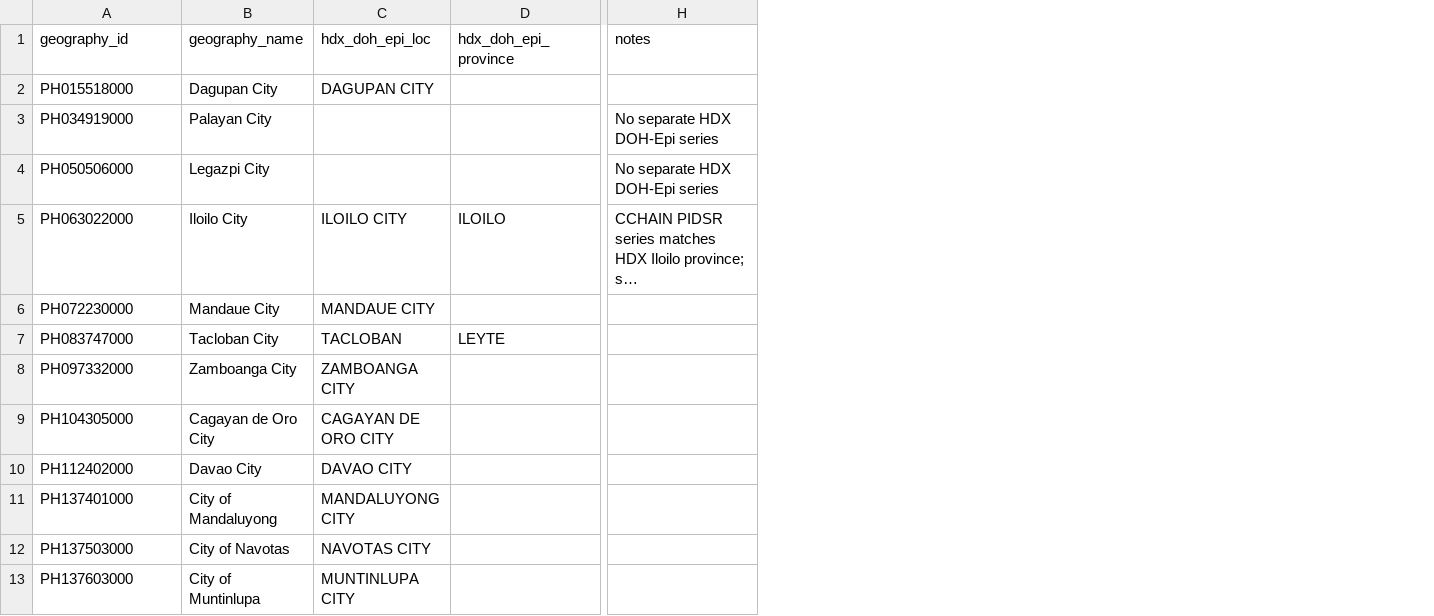
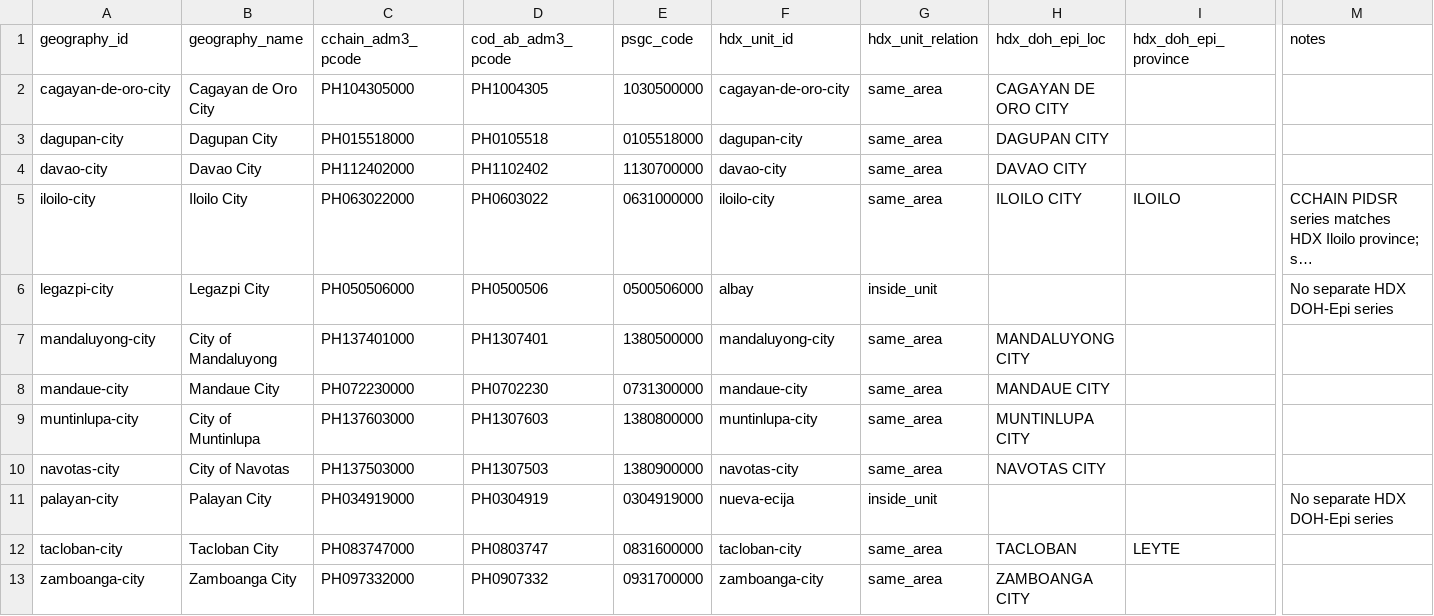
Before and after one commit to OrangeJuice023/datascience-2026, a CSV file: ml/environment/geography_crosswalk.csv, drawn as a sheet; only a part is shown, gaps mark what is left out; long unchanged cells end in …; removed rows and columns are numbered as before the commit, all else as after; rows hold the shown columns only; the diff names each change by its address in the sheet, - before the commit and + after, or states it on an @@ line.

```diff
--- a/ml/environment/geography_crosswalk.csv
+++ b/ml/environment/geography_crosswalk.csv
+column C (cchain_adm3_pcode), row 3: PH015518000; row 5: PH063022000; row 8: PH072230000; rows 12-13: PH083747000 | PH097332000
+column D (cod_ab_adm3_pcode), row 3: PH0105518; row 5: PH0603022; row 8: PH0702230; rows 12-13: PH0803747 | PH0907332
+column E (psgc_code), row 3: 0105518000; row 5: 0631000000; row 8: 0731300000; rows 12-13: 0831600000 | 0931700000
+column F (hdx_unit_id), row 3: dagupan-city; row 5: iloilo-city; row 8: mandaue-city; rows 12-13: tacloban-city | zamboanga-city
+column G (hdx_unit_relation), row 3: same_area; row 5: same_area; row 8: same_area; rows 12-13: same_area | same_area
+row 2: cagayan-de-oro-city | Cagayan de Oro City | PH104305000 | PH1004305 | 1030500000 | cagayan-de-oro-city | same_area | CAGAYAN DE ORO CITY
-A3 (geography_id): PH015518000
+A3 (geography_id): dagupan-city
-row 3: PH034919000 | Palayan City |  |  | No separate HDX DOH-Epi series
-row 4: PH050506000 | Legazpi City |  |  | No separate HDX DOH-Epi series
+row 4: davao-city | Davao City | PH112402000 | PH1102402 | 1130700000 | davao-city | same_area | DAVAO CITY
-A5 (geography_id): PH063022000
+A5 (geography_id): iloilo-city
+row 6: legazpi-city | Legazpi City | PH050506000 | PH0500506 | 0500506000 | albay | inside_unit |  |  | No separate HDX DOH-Epi series
+row 7: mandaluyong-city | City of Mandaluyong | PH137401000 | PH1307401 | 1380500000 | mandaluyong-city | same_area | MANDALUYONG CITY
-A8 (geography_id): PH072230000
+A8 (geography_id): mandaue-city
+row 9: muntinlupa-city | City of Muntinlupa | PH137603000 | PH1307603 | 1380800000 | muntinlupa-city | same_area | MUNTINLUPA CITY
+row 10: navotas-city | City of Navotas | PH137503000 | PH1307503 | 1380900000 | navotas-city | same_area | NAVOTAS CITY
+row 11: palayan-city | Palayan City | PH034919000 | PH0304919 | 0304919000 | nueva-ecija | inside_unit |  |  | No separate HDX DOH-Epi series
-A12 (geography_id): PH083747000
+A12 (geography_id): tacloban-city
-A13 (geography_id): PH097332000
+A13 (geography_id): zamboanga-city
-row 9: PH104305000 | Cagayan de Oro City | CAGAYAN DE ORO CITY
-row 10: PH112402000 | Davao City | DAVAO CITY
-row 11: PH137401000 | City of Mandaluyong | MANDALUYONG CITY
-row 12: PH137503000 | City of Navotas | NAVOTAS CITY
-row 13: PH137603000 | City of Muntinlupa | MUNTINLUPA CITY
```
Also changed, not shown: 9 other files.
